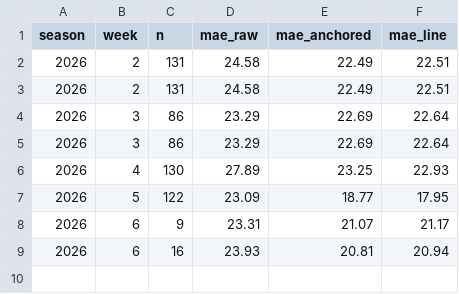
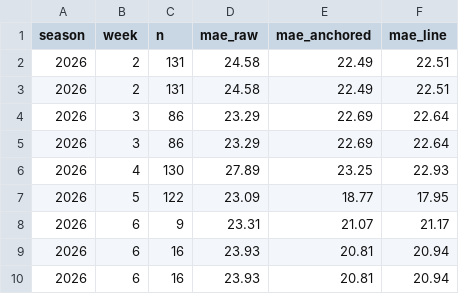
Before and after one commit to azcal/mbm-nfl, a CSV file: logs/props_anchor_results.csv, drawn as a sheet.

```diff
--- a/logs/props_anchor_results.csv
+++ b/logs/props_anchor_results.csv
@@ -9 +9,2 @@ season,week,n,mae_raw,mae_anchored,mae_line
 2026,6,16,23.93,20.81,20.94
+2026,6,16,23.93,20.81,20.94
```
Also changed, not shown: logs/props_grid.csv, logs/props_grid_raw.csv, 7 other files.
